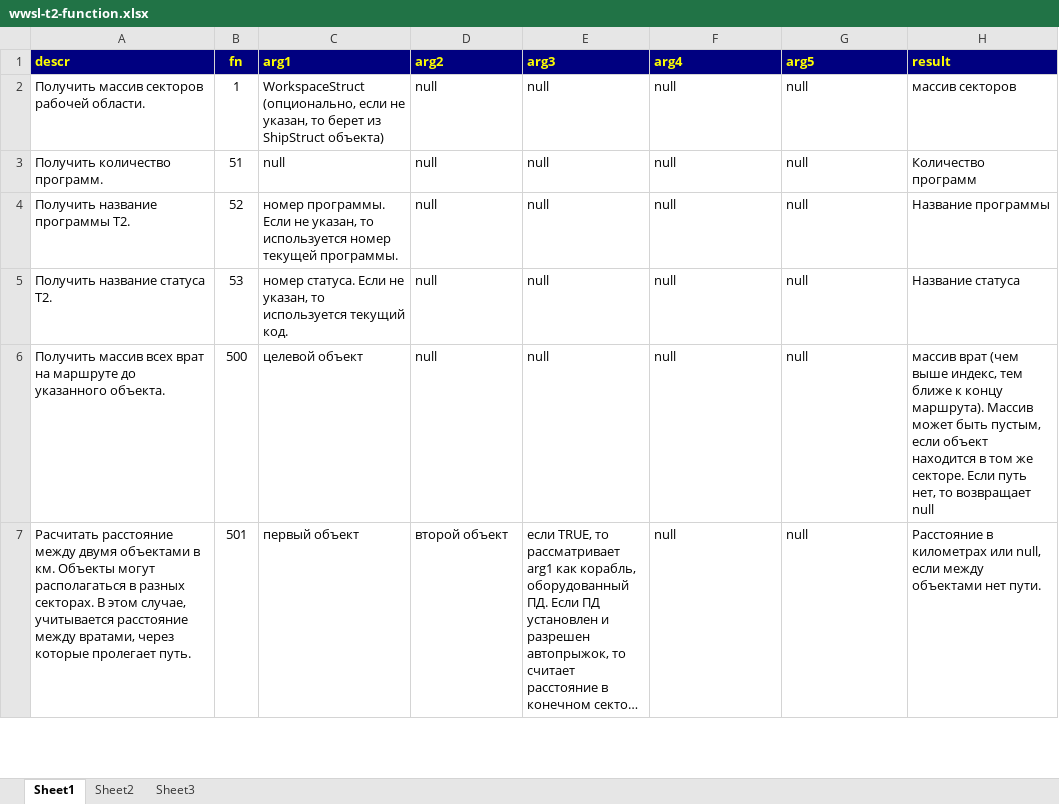
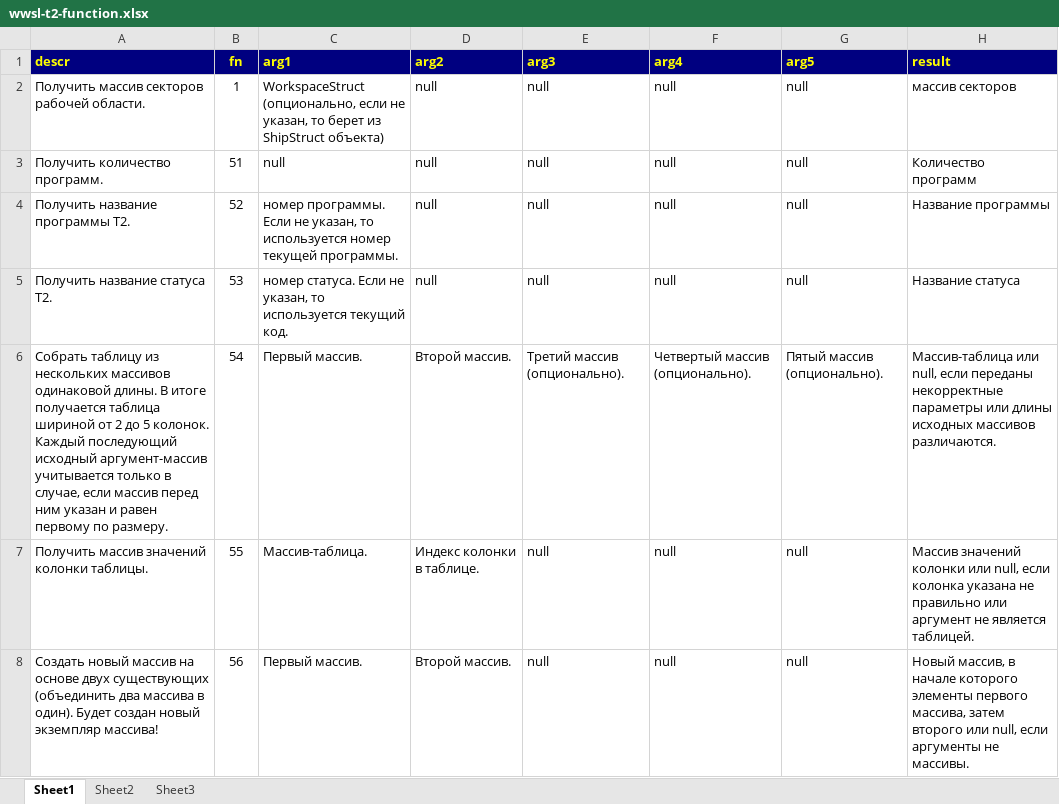
Before and after one commit to robot-aquila/x-universe, an Excel workbook: x3tc/T2-Droid/Documents/Readme.T2-Droid/wwsl-t2-function.xlsx, sheet Sheet1, drawn as a sheet; only a part is shown; the shorter side is filled out with more unchanged rows; long unchanged cells end in …; values as stored, in another font and other column widths than the file's, no borders; the diff covers the shown part only; the diff names each change by its address in the sheet, - before the commit and + after, or states it on an @@ line.

Commit message:
x3tc: T2-Droid intermediate commit

```diff
--- a/x3tc/T2-Droid/Documents/Readme.T2-Droid/wwsl-t2-function.xlsx (sheet Sheet1)
+++ b/x3tc/T2-Droid/Documents/Readme.T2-Droid/wwsl-t2-function.xlsx (sheet Sheet1)
+row 6: Собрать таблицу из нескольких массивов одинаковой длины. В итоге получается таблица шириной от 2 до 5 колонок. Каждый последующий исходный аргумент-массив учитывается только в случае, если массив перед ним указан и равен первому по размеру. | 54 | Первый массив. | Второй массив. | Третий массив (опционально). | Четвертый массив (опционально). | Пятый массив (опционально). | Массив-таблица или null, если переданы некорректные параметры или длины исходных массивов различаются.
+row 7: Получить массив значений колонки таблицы. | 55 | Массив-таблица. | Индекс колонки в таблице. | null | null | null | Массив значений колонки или null, если колонка указана не правильно или аргумент не является таблицей.
+row 8: Создать новый массив на основе двух существующих (объединить два массива в один). Будет создан новый экземпляр массива! | 56 | Первый массив. | Второй массив. | null | null | null | Новый массив, в начале которого элементы первого массива, затем второго или null, если аргументы не массивы.
```
Also changed, not shown: 4 added rows and 10 edited cells elsewhere in this sheet, 3 other files.
